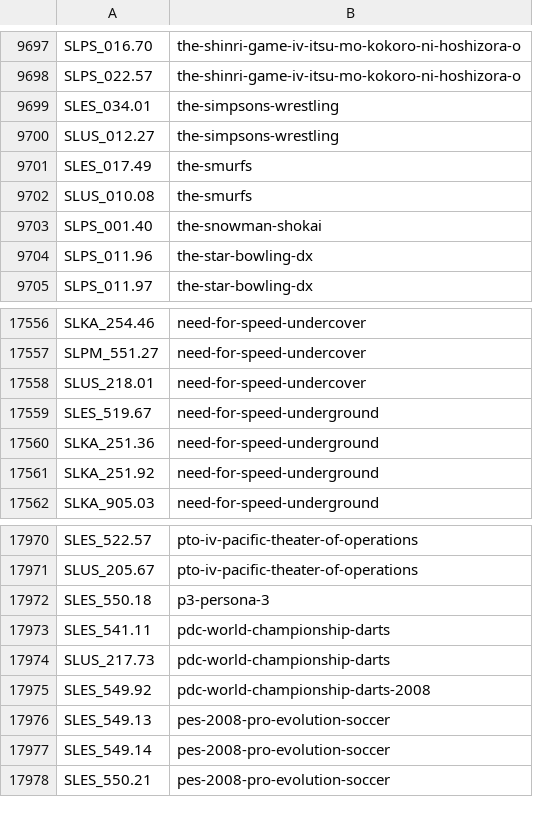
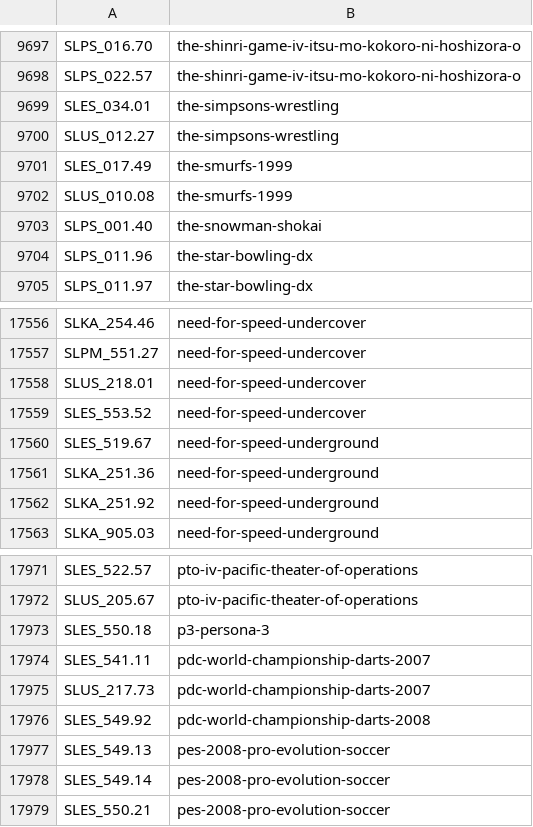
Before and after one commit to ahmedmoselhi/PSBBN-Definitive-English-Patch, a CSV file: helper/ArtDB.csv, drawn as a sheet; only a part is shown, gaps mark what is left out.

```diff
--- a/helper/ArtDB.csv
+++ b/helper/ArtDB.csv
@@ -9700,4 +9700,4 @@ SLES_034.01|the-simpsons-wrestling
 SLUS_012.27|the-simpsons-wrestling
-SLES_017.49|the-smurfs
-SLUS_010.08|the-smurfs
+SLES_017.49|the-smurfs-1999
+SLUS_010.08|the-smurfs-1999
 SLPS_001.40|the-snowman-shokai
@@ -17558,2 +17558,3 @@ SLPM_551.27|need-for-speed-undercover
 SLUS_218.01|need-for-speed-undercover
+SLES_553.52|need-for-speed-undercover
 SLES_519.67|need-for-speed-underground
@@ -17972,4 +17973,4 @@ SLUS_205.67|pto-iv-pacific-theater-of-operations
 SLES_550.18|p3-persona-3
-SLES_541.11|pdc-world-championship-darts
-SLUS_217.73|pdc-world-championship-darts
+SLES_541.11|pdc-world-championship-darts-2007
+SLUS_217.73|pdc-world-championship-darts-2007
 SLES_549.92|pdc-world-championship-darts-2008
```
Also changed, not shown: helper/TitlesDB_PS2_English.csv.
